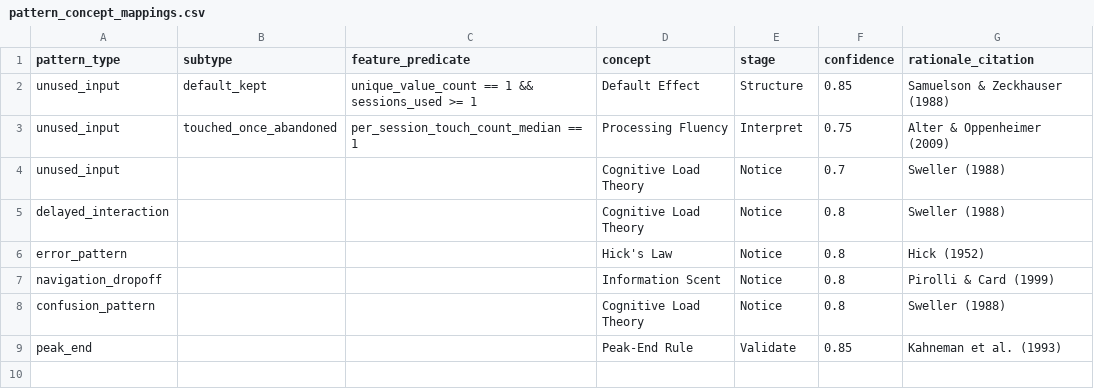
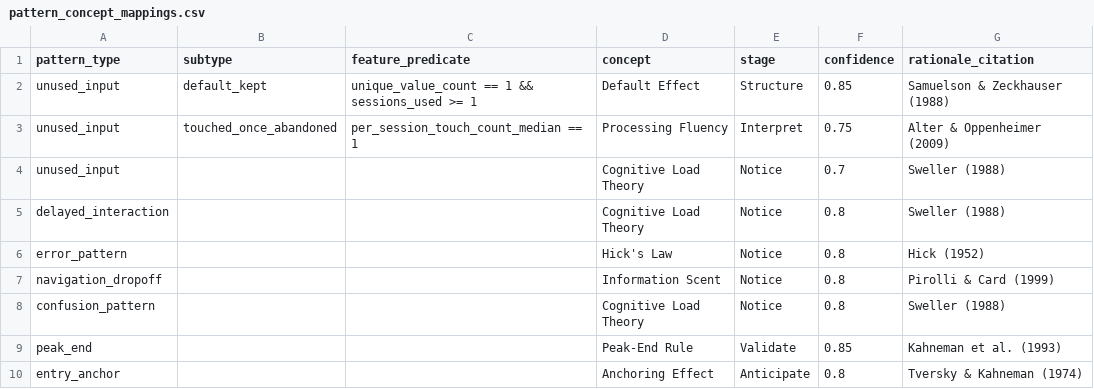
Before and after one commit to jrwinget/bidux, a CSV file: inst/extdata/pattern_concept_mappings.csv, drawn as a sheet; the diff names each change by its address in the sheet, - before the commit and + after, or states it on an @@ line.

Commit message:
Add entry-page anchoring detector for Stage 4 (Anticipate) coverage
Introduces the entry-anchoring pattern: among sessions with at least
`min_navs` navigation events, flag those where the entry page accounts
for at least 70% of total navigation events, then fire the pattern
when the share of anchored sessions meets `rate_threshold`. Tversky
and Kahneman (1974) established anchoring as the heuristic where an
initial reference point disproportionately shapes subsequent judgment;
for dashboards, the landing view is a salient anchor that can suppress
exploration.

Completes the four "must-do" items from the telemetry review. Concept
coverage moves to 14/42 across Stages 1, 2, 3, 4, and 5 (the package
previously surfaced concepts only from Stage 1).

- New `R/telemetry_entry_anchor.R` with `find_entry_anchoring()`
- New `create_entry_anchoring_notice()` in `R/telemetry_notices.R`
  (signal path; same structure as Parts B and C)
- Adds `entry_anchor -> Anchoring Effect (Anticipate, 0.8)` row to
  `inst/extdata/pattern_concept_mappings.csv`
- Thresholds `entry_anchor_min_navs = 3` and
  `entry_anchor_rate_threshold = 0.3` alongside the others in
  `R/telemetry_analysis.R`
- Orchestrator wires the detector into `bid_ingest_telemetry()`
- `.classify_issue_type()` returns `entry_anchoring`; severity metrics
  share the percentage-from-evidence extraction logic with peak_end;
  `.flags_from_issues()` surfaces `has_entry_anchoring`
- Update `test-telemetry_ingest.R::bid_telemetry_presets` for the two
  new threshold keys
- 11 new entry-anchor tests: per-session fixation computation, min_navs
  gate, aggregate rate gating, NULL paths (no nav events, no
  navigation_id column at all, empty events), defensive NA handling,
  character-timestamp coercion, Anchoring Effect routing via signal
- Guard `find_entry_anchoring()` against event frames that omit the
  navigation_id column entirely (fixes a regression found when the
  existing bid_ingest_telemetry integration tests feed a nav-free
  fixture through the new detector)

Full suite: 2895 PASS, 0 FAIL.
Coverage: telemetry_entry_anchor 100%, telemetry_signal 100%,
telemetry_analysis 97.6%, telemetry_notices 94.6%,
telemetry_peak_end 92.0%, telemetry_ingest 94.3%, mappings 90.7%.

```diff
--- a/inst/extdata/pattern_concept_mappings.csv
+++ b/inst/extdata/pattern_concept_mappings.csv
+row 10: entry_anchor |  |  | Anchoring Effect | Anticipate | 0.8 | Tversky & Kahneman (1974)
```
Also changed, not shown: 6 other files.
